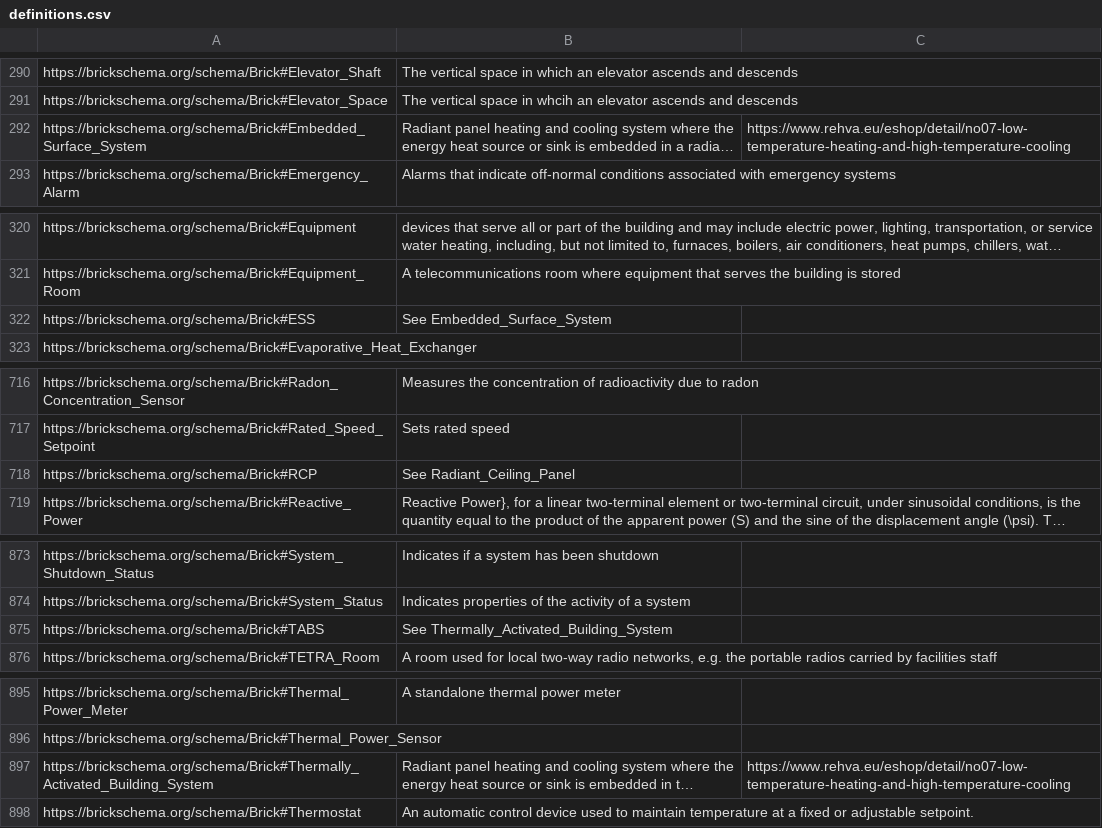
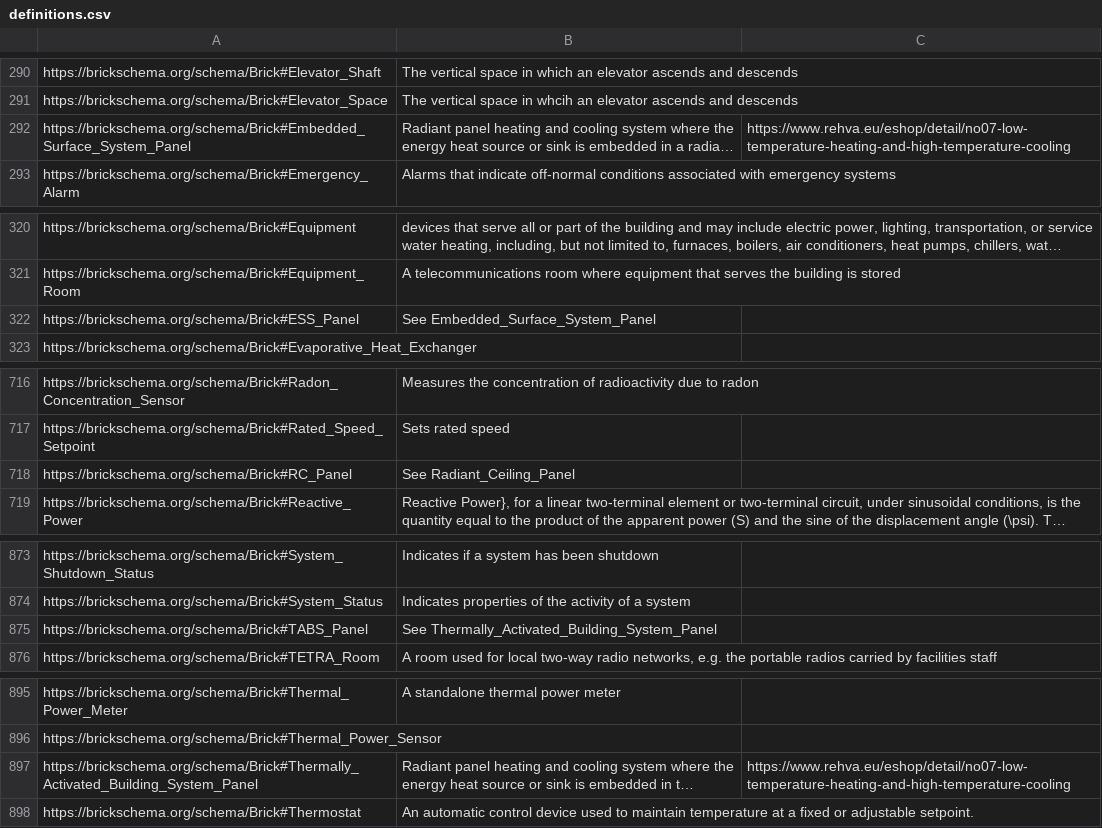
Before and after one commit to BrickSchema/Brick, a CSV file: bricksrc/definitions.csv, drawn as a sheet; only a part is shown, gaps mark what is left out; long unchanged cells end in …; the diff names each change by its address in the sheet, - before the commit and + after, or states it on an @@ line.

Commit message:
added Panel suffix to radiant terminal unit equip names

```diff
--- a/bricksrc/definitions.csv
+++ b/bricksrc/definitions.csv
-A292: https://brickschema.org/schema/Brick#Embedded_Surface_System
+A292: https://brickschema.org/schema/Brick#Embedded_Surface_System_Panel
-A322: https://brickschema.org/schema/Brick#ESS
+A322: https://brickschema.org/schema/Brick#ESS_Panel
-B322: See Embedded_Surface_System
+B322: See Embedded_Surface_System_Panel
-A718: https://brickschema.org/schema/Brick#RCP
+A718: https://brickschema.org/schema/Brick#RC_Panel
-A875: https://brickschema.org/schema/Brick#TABS
+A875: https://brickschema.org/schema/Brick#TABS_Panel
-B875: See Thermally_Activated_Building_System
+B875: See Thermally_Activated_Building_System_Panel
-A897: https://brickschema.org/schema/Brick#Thermally_Activated_Building_System
+A897: https://brickschema.org/schema/Brick#Thermally_Activated_Building_System_Panel
```
Also changed, not shown: 1 other file.
